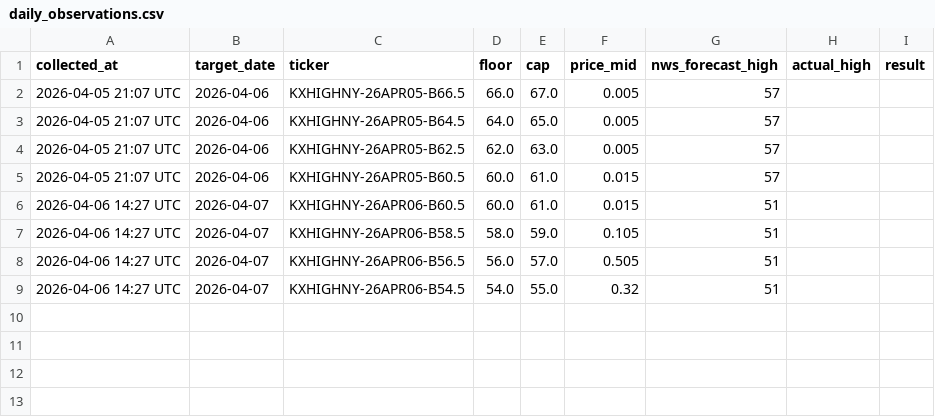
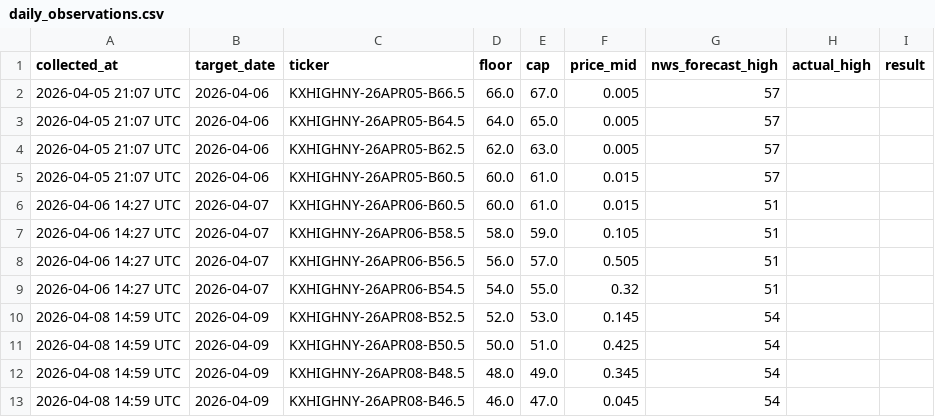
Before and after one commit to Ankhaa2006/kalshi-calibration, a CSV file: data/daily_observations.csv, drawn as a sheet.

```diff
--- a/data/daily_observations.csv
+++ b/data/daily_observations.csv
@@ -9 +9,5 @@ collected_at,target_date,ticker,floor,cap,price_mid,nws_forecast_high,actual_hig
 2026-04-06 14:27 UTC,2026-04-07,KXHIGHNY-26APR06-B54.5,54.0,55.0,0.32,51,,
+2026-04-08 14:59 UTC,2026-04-09,KXHIGHNY-26APR08-B52.5,52.0,53.0,0.145,54,,
+2026-04-08 14:59 UTC,2026-04-09,KXHIGHNY-26APR08-B50.5,50.0,51.0,0.425,54,,
+2026-04-08 14:59 UTC,2026-04-09,KXHIGHNY-26APR08-B48.5,48.0,49.0,0.345,54,,
+2026-04-08 14:59 UTC,2026-04-09,KXHIGHNY-26APR08-B46.5,46.0,47.0,0.045,54,,
```
Also changed, not shown: 2 other files.
